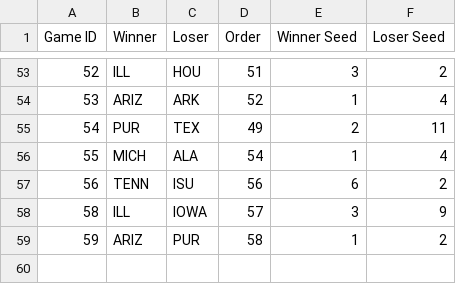
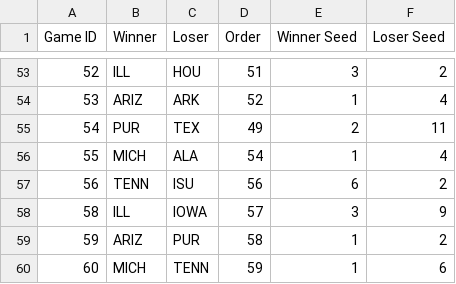
Before and after one commit to duke24andfriends/duke24andfriends.github.io, a CSV file: data/2026/game_results_with_seed.csv, drawn as a sheet; only a part is shown, gaps mark what is left out.

Commit message:
Updates

```diff
--- a/data/2026/game_results_with_seed.csv
+++ b/data/2026/game_results_with_seed.csv
@@ -59 +59,2 @@ Game ID,Winner,Loser,Order,Winner Seed,Loser Seed
 59,ARIZ,PUR,58,1,2
+60,MICH,TENN,59,1,6
```
